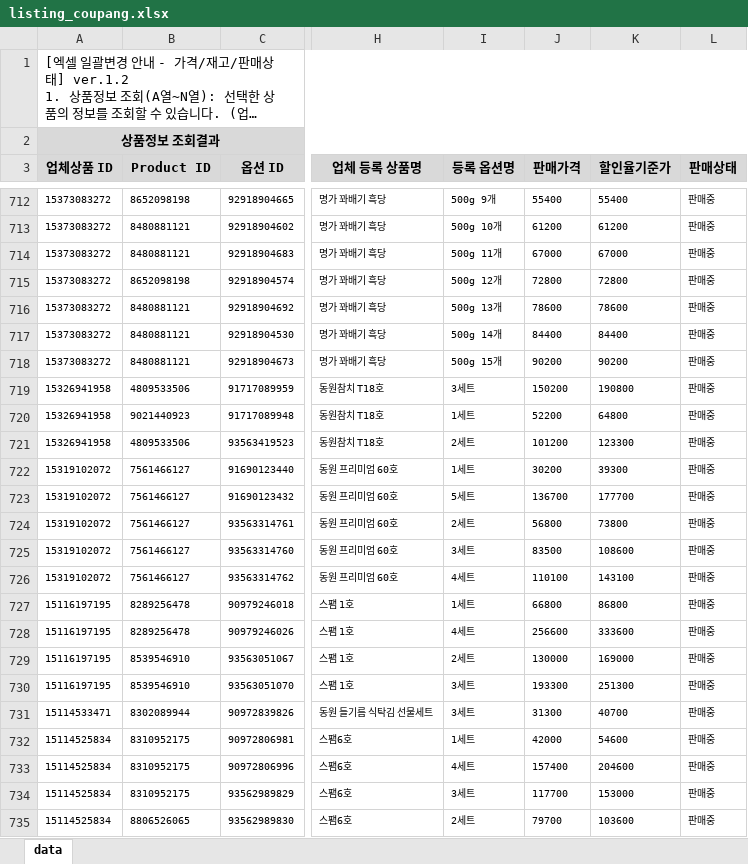
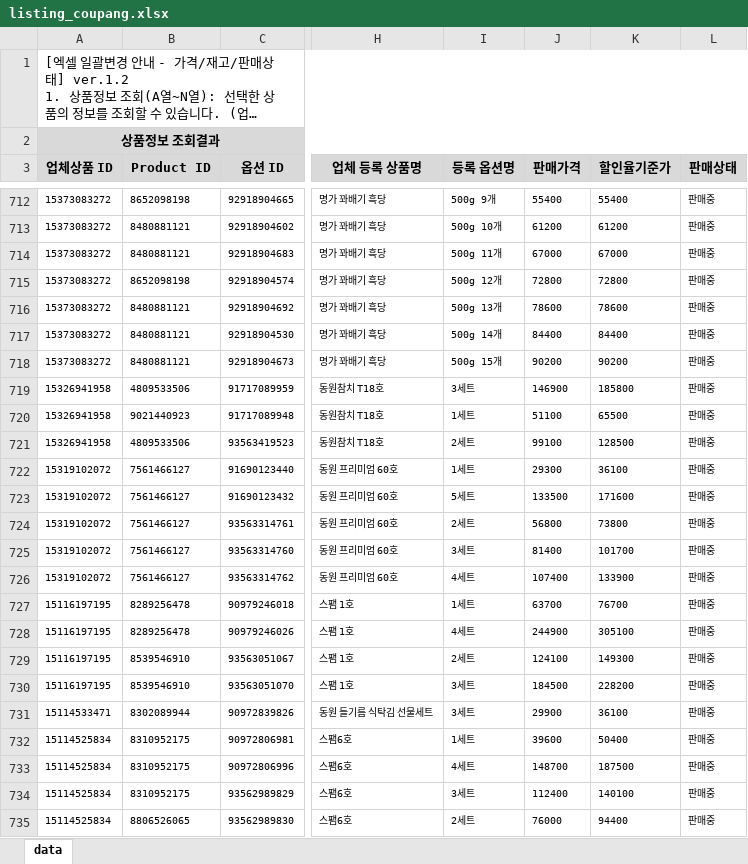
Before and after one commit to OURPROJECTDAO/work-automation-app, an Excel workbook: reference/listing_coupang.xlsx, sheet data, drawn as a sheet; only a part is shown, gaps mark what is left out; long unchanged cells end in …; values as stored, in another font and other column widths than the file's, no borders; the diff covers the shown part only; the diff names each change by its address in the sheet, - before the commit and + after, or states it on an @@ line.

Commit message:
data(listing-raw): coupang 원본양식 갱신

```diff
--- a/reference/listing_coupang.xlsx (sheet data)
+++ b/reference/listing_coupang.xlsx (sheet data)
-J719 (판매가격): 150200
+J719 (판매가격): 146900
-K719 (할인율기준가): 190800
+K719 (할인율기준가): 185800
-J720 (판매가격): 52200
+J720 (판매가격): 51100
-K720 (할인율기준가): 64800
+K720 (할인율기준가): 65500
-J721 (판매가격): 101200
+J721 (판매가격): 99100
-K721 (할인율기준가): 123300
+K721 (할인율기준가): 128500
-J722 (판매가격): 30200
+J722 (판매가격): 29300
-K722 (할인율기준가): 39300
+K722 (할인율기준가): 36100
-J723 (판매가격): 136700
+J723 (판매가격): 133500
-K723 (할인율기준가): 177700
+K723 (할인율기준가): 171600
-J725 (판매가격): 83500
+J725 (판매가격): 81400
-K725 (할인율기준가): 108600
+K725 (할인율기준가): 101700
-J726 (판매가격): 110100
+J726 (판매가격): 107400
-K726 (할인율기준가): 143100
+K726 (할인율기준가): 133900
-J727 (판매가격): 66800
+J727 (판매가격): 63700
-K727 (할인율기준가): 86800
+K727 (할인율기준가): 76700
-J728 (판매가격): 256600
+J728 (판매가격): 244900
-K728 (할인율기준가): 333600
+K728 (할인율기준가): 305100
-J729 (판매가격): 130000
+J729 (판매가격): 124100
-K729 (할인율기준가): 169000
+K729 (할인율기준가): 149300
-J730 (판매가격): 193300
+J730 (판매가격): 184500
-K730 (할인율기준가): 251300
+K730 (할인율기준가): 228200
-J731 (판매가격): 31300
+J731 (판매가격): 29900
-K731 (할인율기준가): 40700
+K731 (할인율기준가): 36100
-J732 (판매가격): 42000
+J732 (판매가격): 39600
-K732 (할인율기준가): 54600
+K732 (할인율기준가): 50400
-J733 (판매가격): 157400
+J733 (판매가격): 148700
-K733 (할인율기준가): 204600
+K733 (할인율기준가): 187500
-J734 (판매가격): 117700
+J734 (판매가격): 112400
-K734 (할인율기준가): 153000
+K734 (할인율기준가): 140100
-J735 (판매가격): 79700
+J735 (판매가격): 76000
-K735 (할인율기준가): 103600
+K735 (할인율기준가): 94400
```
Also changed, not shown: 138 edited cells elsewhere in this sheet.
